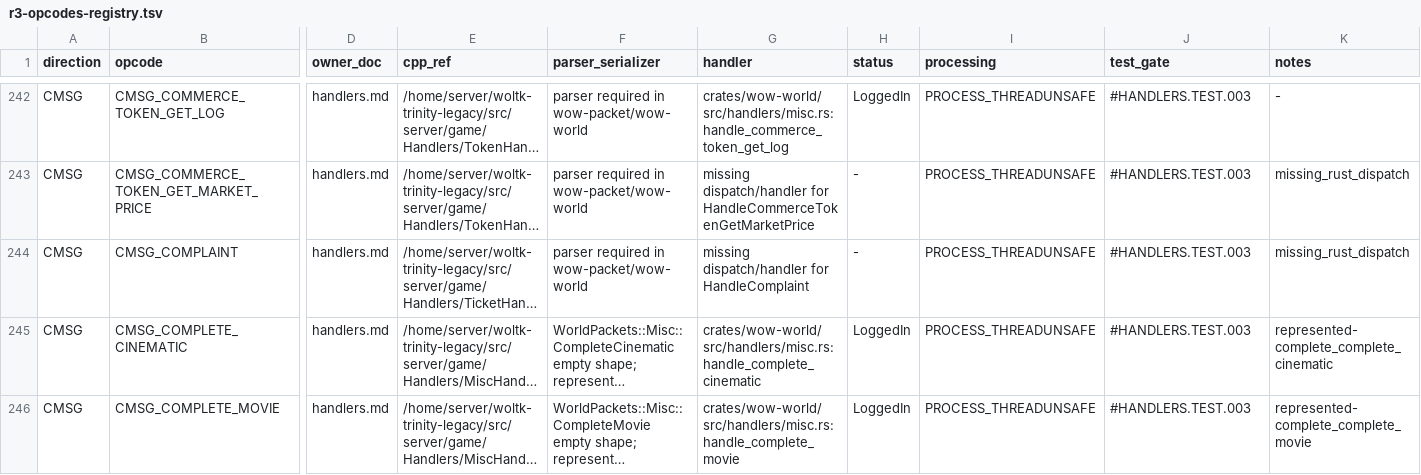
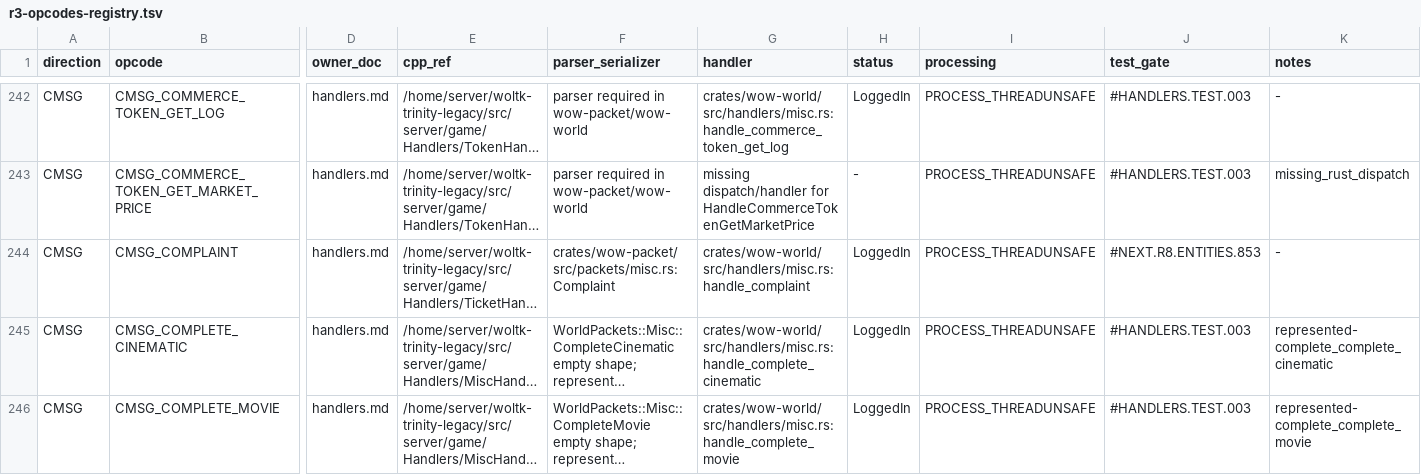
Before and after one commit to alseif0x/rustycore, a TSV file: docs/migration/inventory/r3-opcodes-registry.tsv, drawn as a sheet; only a part is shown, gaps mark what is left out; long unchanged cells end in …; the diff names each change by its address in the sheet, - before the commit and + after, or states it on an @@ line.

```diff
--- a/docs/migration/inventory/r3-opcodes-registry.tsv
+++ b/docs/migration/inventory/r3-opcodes-registry.tsv
-F244 (parser_serializer): parser required in wow-packet/wow-world
+F244 (parser_serializer): crates/wow-packet/src/packets/misc.rs:Complaint
-G244 (handler): missing dispatch/handler for HandleComplaint
+G244 (handler): crates/wow-world/src/handlers/misc.rs:handle_complaint
-H244 (status): -
+H244 (status): LoggedIn
-J244 (test_gate): #HANDLERS.TEST.003
+J244 (test_gate): #NEXT.R8.ENTITIES.853
-K244 (notes): missing_rust_dispatch
+K244 (notes): -
```
Also changed, not shown: docs/migration/inventory/cpp-client-handlers.tsv, 8 other files.
